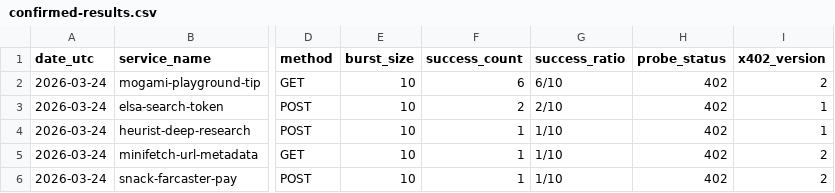
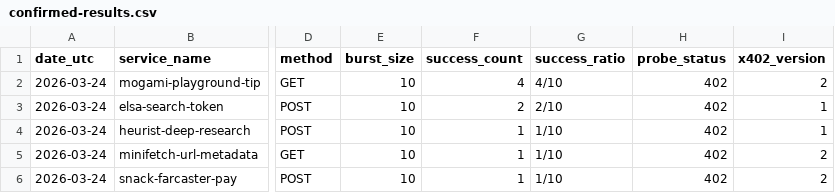
Before and after one commit to H4RURAKA/x402-race-experiments, a CSV file: evidence/confirmed-results.csv, drawn as a sheet; only a part is shown, gaps mark what is left out; the diff names each change by its address in the sheet, - before the commit and + after, or states it on an @@ line.

Commit message:
Update Mogami and Elsa evidence

```diff
--- a/evidence/confirmed-results.csv
+++ b/evidence/confirmed-results.csv
-F2 (success_count): 6
+F2 (success_count): 4
-G2 (success_ratio): 6/10
+G2 (success_ratio): 4/10
```
Also changed, not shown: 5 other files.
